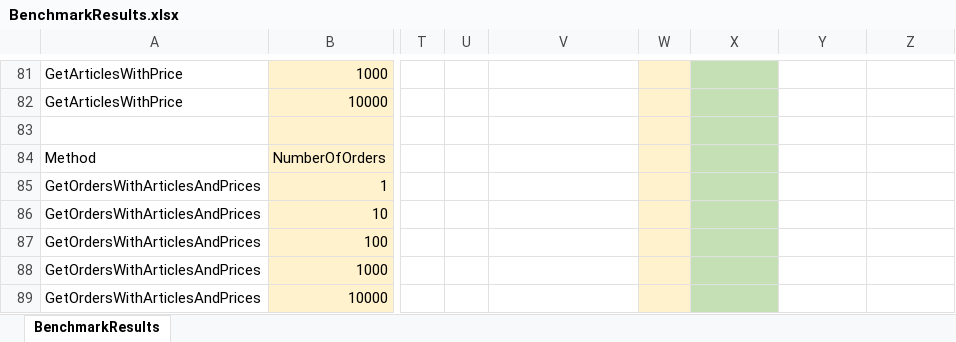
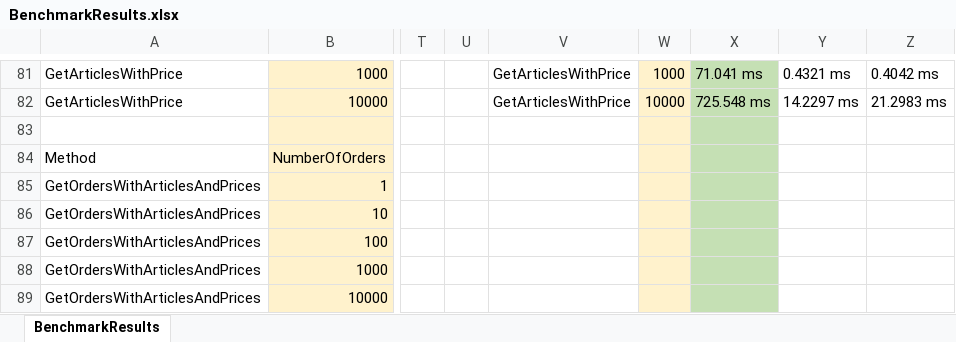
Before and after one commit to EliasAnton/Testaufbau, an Excel workbook: Testaufbau/BenchmarkResults/BenchmarkResults.xlsx, sheet BenchmarkResults, drawn as a sheet; only a part is shown, gaps mark what is left out; values as stored, in another font and other column widths than the file's, no borders; the diff covers the shown part only; the diff names each change by its address in the sheet, - before the commit and + after, or states it on an @@ line.

```diff
--- a/Testaufbau/BenchmarkResults/BenchmarkResults.xlsx (sheet BenchmarkResults)
+++ b/Testaufbau/BenchmarkResults/BenchmarkResults.xlsx (sheet BenchmarkResults)
-V81:V82: (empty)
+V81:V82: GetArticlesWithPrice
-W81: (empty)
+W81: 1000
-X81: (empty)
+X81: 71.041 ms
-Y81: (empty)
+Y81: 0.4321 ms
-Z81: (empty)
+Z81: 0.4042 ms
-W82: (empty)
+W82: 10000
-X82: (empty)
+X82: 725.548 ms
-Y82: (empty)
+Y82: 14.2297 ms
-Z82: (empty)
+Z82: 21.2983 ms
```
Also changed, not shown: 70 edited cells elsewhere in this sheet, 14 other files.
